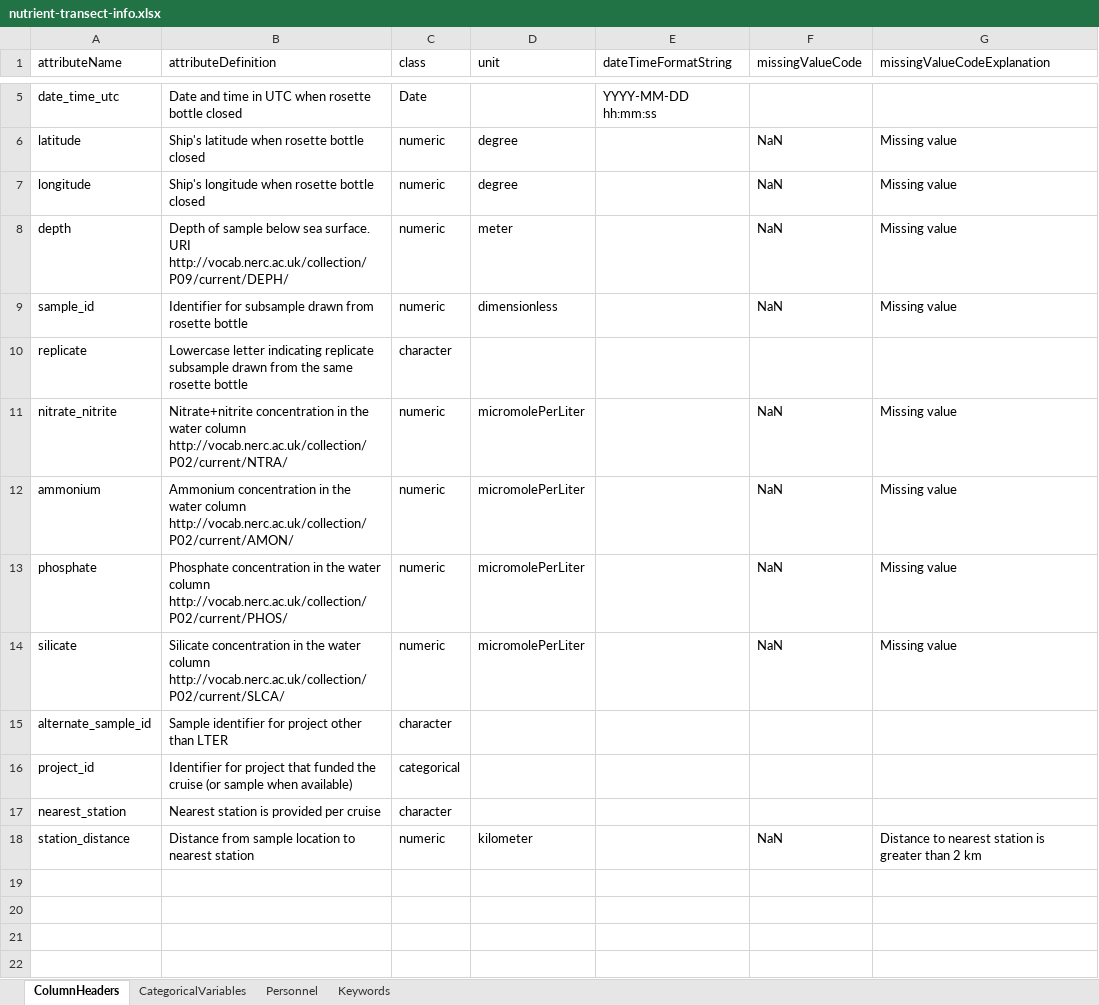
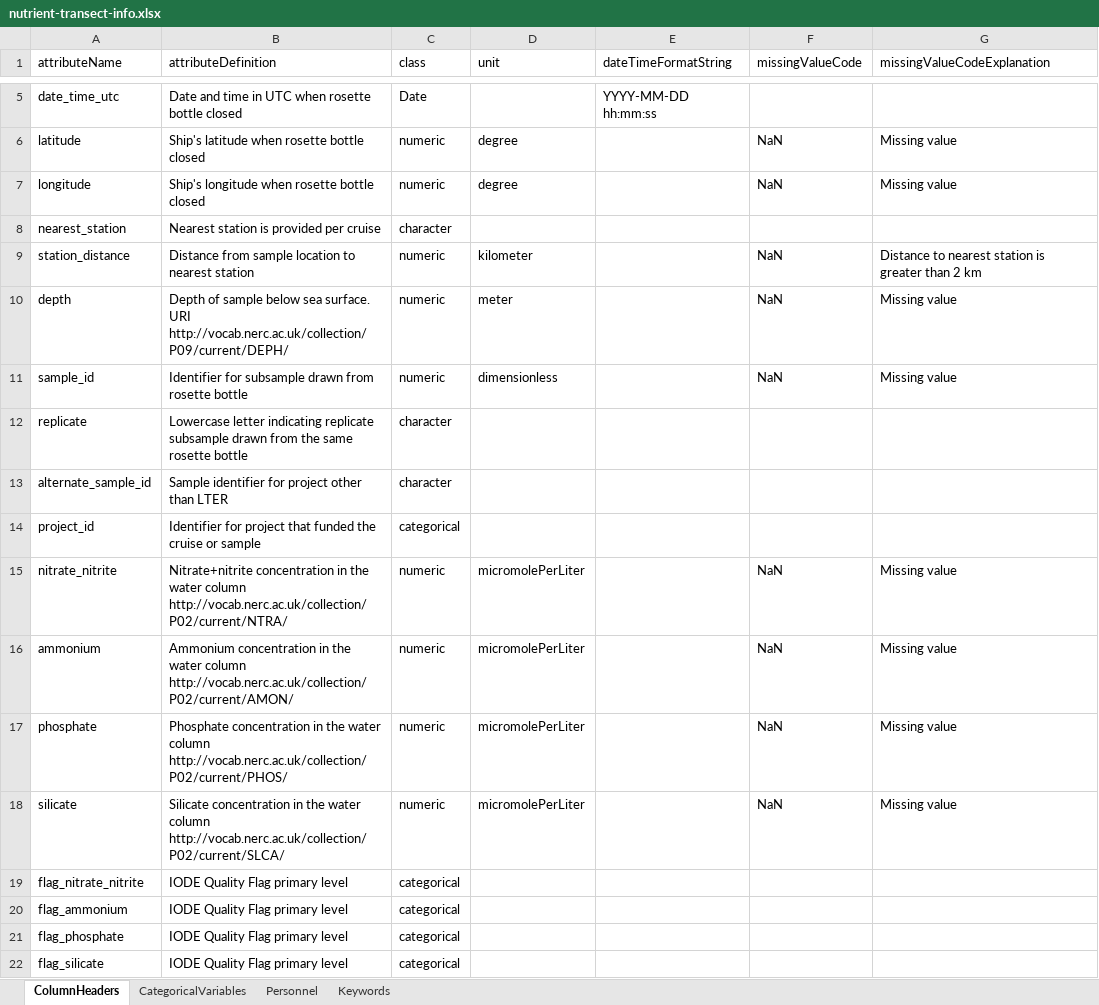
Before and after one commit to WHOIGit/nes-lter-nutrient-transect, an Excel workbook: nutrient-transect-info.xlsx, sheet ColumnHeaders, drawn as a sheet; only a part is shown, gaps mark what is left out; values as stored, in another font and other column widths than the file's, no borders; removed rows and columns are numbered as before the commit, all else as after; the diff names each change by its address in the sheet, - before the commit and + after, or states it on an @@ line.

Commit message:
add new flags from API

```diff
--- a/nutrient-transect-info.xlsx (sheet ColumnHeaders)
+++ b/nutrient-transect-info.xlsx (sheet ColumnHeaders)
@@ row 17 moved to row 8: nearest_station @@
@@ row 18 moved to row 9: station_distance @@
@@ row 15 moved to row 13: alternate_sample_id @@
+row 14: project_id | Identifier for project that funded the cruise or sample | categorical
-row 16: project_id | Identifier for project that funded the cruise (or sample when available) | categorical
+row 19: flag_nitrate_nitrite | IODE Quality Flag primary level | categorical
+row 20: flag_ammonium | IODE Quality Flag primary level | categorical
+row 21: flag_phosphate | IODE Quality Flag primary level | categorical
+row 22: flag_silicate | IODE Quality Flag primary level | categorical
```
Also changed, not shown: sheet CategoricalVariables, sheet Personnel, 8 other files.
